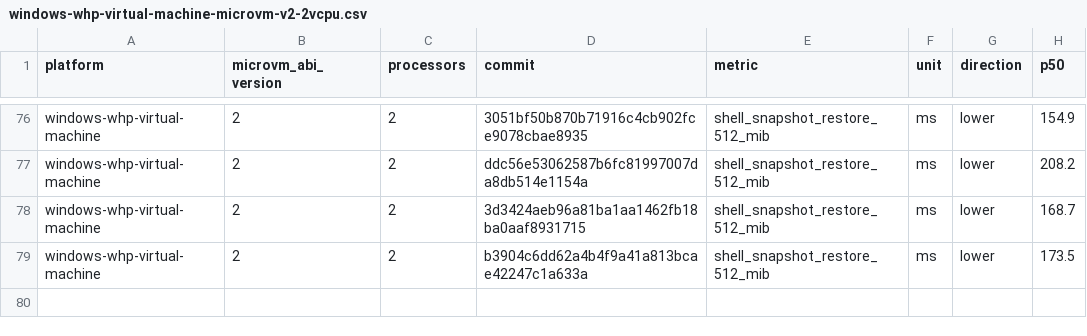
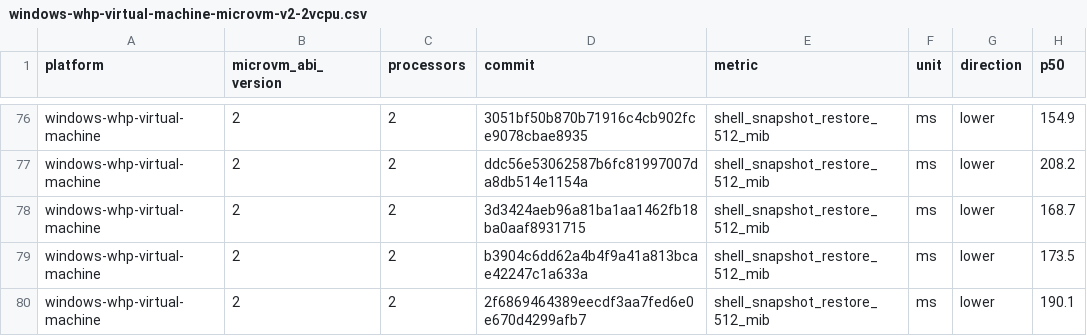
Before and after one commit to STUNSLAP/llllllllIl, a CSV file: data/windows-whp-virtual-machine-microvm-v2-2vcpu.csv, drawn as a sheet; only a part is shown, gaps mark what is left out; the diff names each change by its address in the sheet, - before the commit and + after, or states it on an @@ line.

```diff
--- a/data/windows-whp-virtual-machine-microvm-v2-2vcpu.csv
+++ b/data/windows-whp-virtual-machine-microvm-v2-2vcpu.csv
+row 80: windows-whp-virtual-machine | 2 | 2 | 2f6869464389eecdf3aa7fed6e0e670d4299afb7 | shell_snapshot_restore_512_mib | ms | lower | 190.1
```
Also changed, not shown: data/linux-kvm-virtual-machine-microvm-v2-1vcpu.csv, data/linux-mshv-virtual-machine-microvm-v2-1vcpu.csv, 9 other files.
